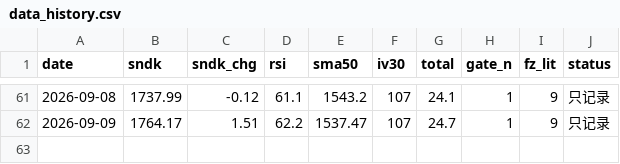
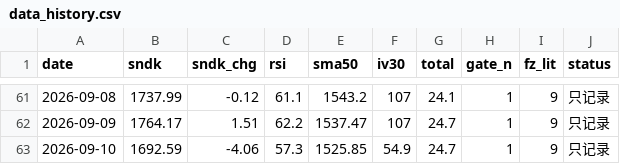
Before and after one commit to nelpower/sandisk-scorecard, a CSV file: data_history.csv, drawn as a sheet; only a part is shown, gaps mark what is left out.

```diff
--- a/data_history.csv
+++ b/data_history.csv
@@ -62 +62,2 @@ date,sndk,sndk_chg,rsi,sma50,iv30,total,gate_n,fz_lit,status
 2026-09-09,1764.17,1.51,62.2,1537.47,107,24.7,1,9,只记录
+2026-09-10,1692.59,-4.06,57.3,1525.85,54.9,24.7,1,9,只记录
```
Also changed, not shown: 2 other files.
